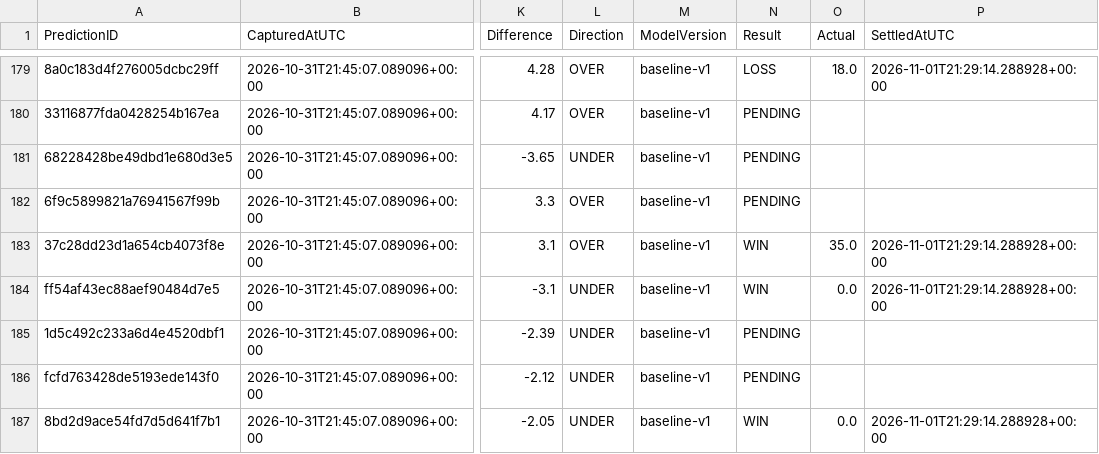
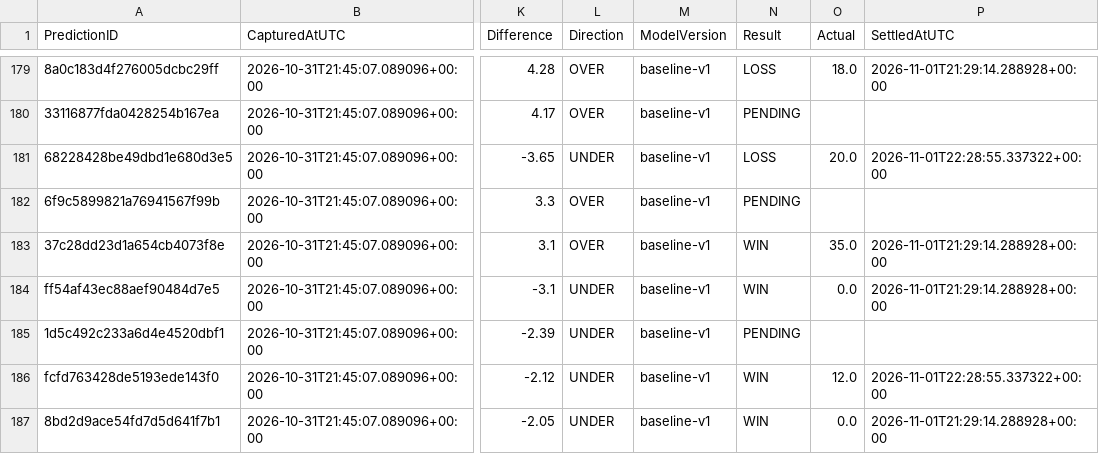
Before and after one commit to jakobabrahamson32-lgtm/courtside-edge, a CSV file: model_history.csv, drawn as a sheet; only a part is shown, gaps mark what is left out; the diff covers the shown part only; the diff names each change by its address in the sheet, - before the commit and + after, or states it on an @@ line.

```diff
--- a/model_history.csv
+++ b/model_history.csv
-N181 (Result): PENDING
+N181 (Result): LOSS
-O181 (Actual): (empty)
+O181 (Actual): 20.0
-P181 (SettledAtUTC): (empty)
+P181 (SettledAtUTC): 2026-11-01T22:28:55.337322+00:00
-N186 (Result): PENDING
+N186 (Result): WIN
-O186 (Actual): (empty)
+O186 (Actual): 12.0
-P186 (SettledAtUTC): (empty)
+P186 (SettledAtUTC): 2026-11-01T22:28:55.337322+00:00
```
Also changed, not shown: 2 added rows and 123 edited cells elsewhere in this file, nba_prizepicks_comparison.csv, nfl_comparison.csv, 5 other files.
